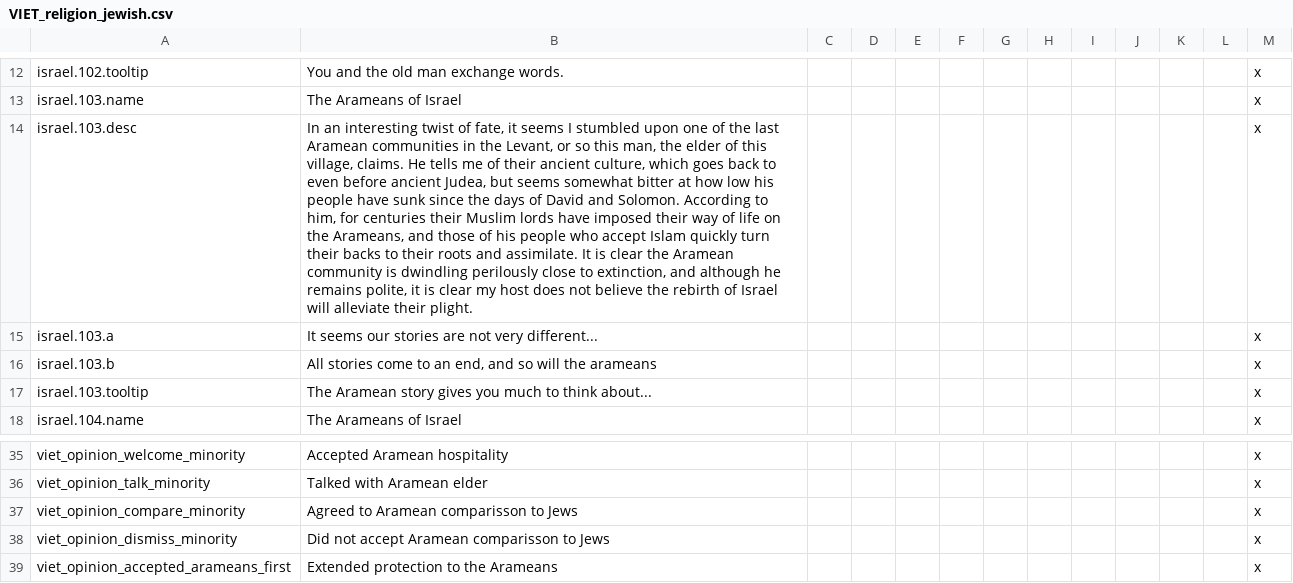
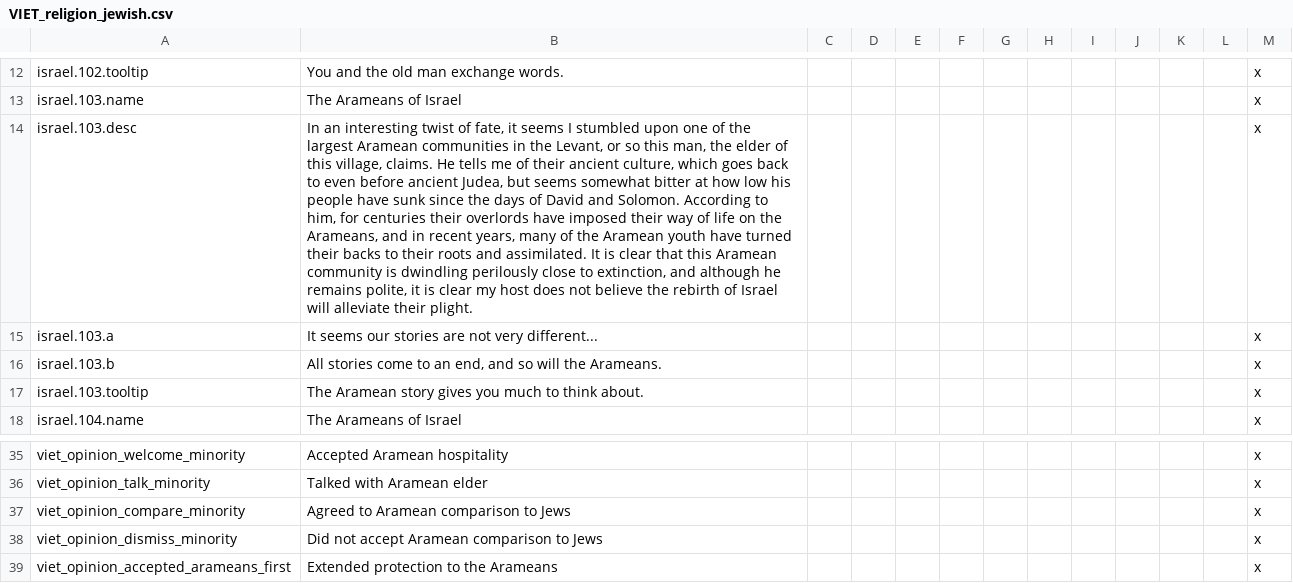
Before and after one commit to loup99/WtWSMS, a CSV file: WTWSMS/localisation/VIET_religion_jewish.csv, drawn as a sheet; only a part is shown, gaps mark what is left out; the diff names each change by its address in the sheet, - before the commit and + after, or states it on an @@ line.

```diff
--- a/WTWSMS/localisation/VIET_religion_jewish.csv
+++ b/WTWSMS/localisation/VIET_religion_jewish.csv
-B14: …of the last Aramean communities in the Levant, or so this man, the elder of this village, claims. He tells me of their ancient culture, which goes back to even before ancient Judea, but seems somewhat bitter at how low his people have sunk since the days of David and Solomon. According to him, for centuries their Muslim lords have imposed their way of life on the Arameans, and those of his people who accept Islam quickly turn their backs to their roots and assimilate. It is clear the Aramean community…
+B14: …of the largest Aramean communities in the Levant, or so this man, the elder of this village, claims. He tells me of their ancient culture, which goes back to even before ancient Judea, but seems somewhat bitter at how low his people have sunk since the days of David and Solomon. According to him, for centuries their overlords have imposed their way of life on the Arameans, and in recent years, many of the Aramean youth have turned their backs to their roots and assimilated. It is clear that this Aramean community…
-B16: …will the arameans
+B16: …will the Arameans.
-B17: …to think about...
+B17: …to think about.
-B37: Agreed to Aramean comparisson to Jews
+B37: Agreed to Aramean comparison to Jews
-B38: Did not accept Aramean comparisson to Jews
+B38: Did not accept Aramean comparison to Jews
```
Also changed, not shown: WTWSMS/localisation/MZ.csv, WTWSMS/localisation/WtWSMS_misc.csv.
